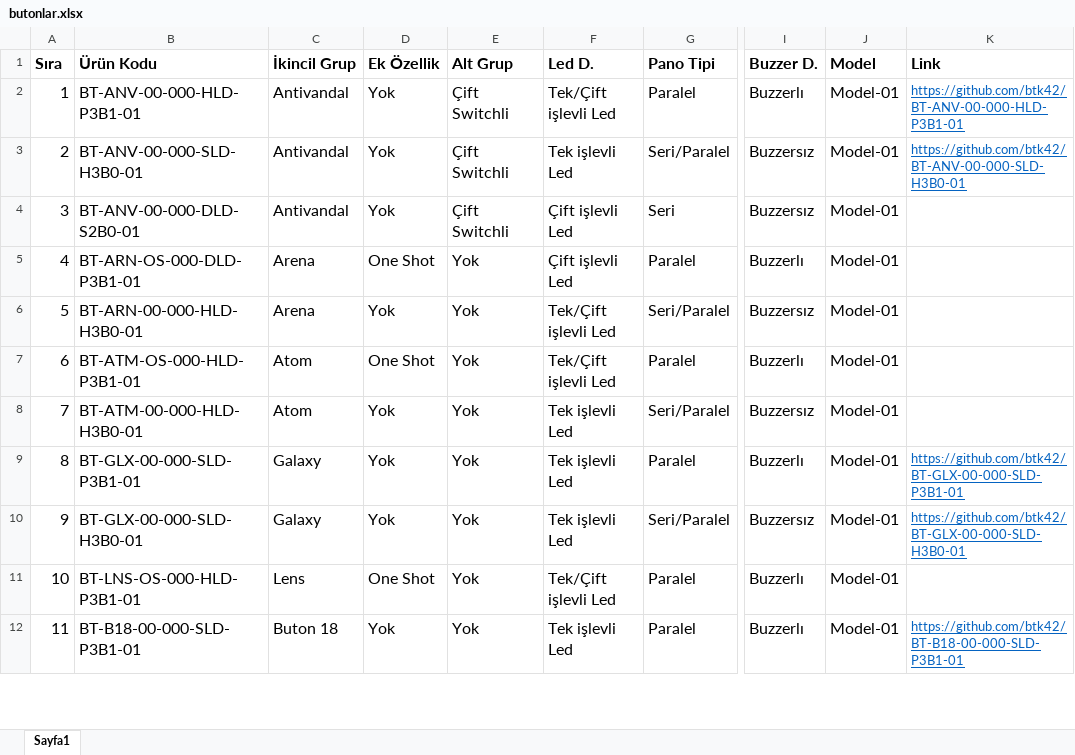
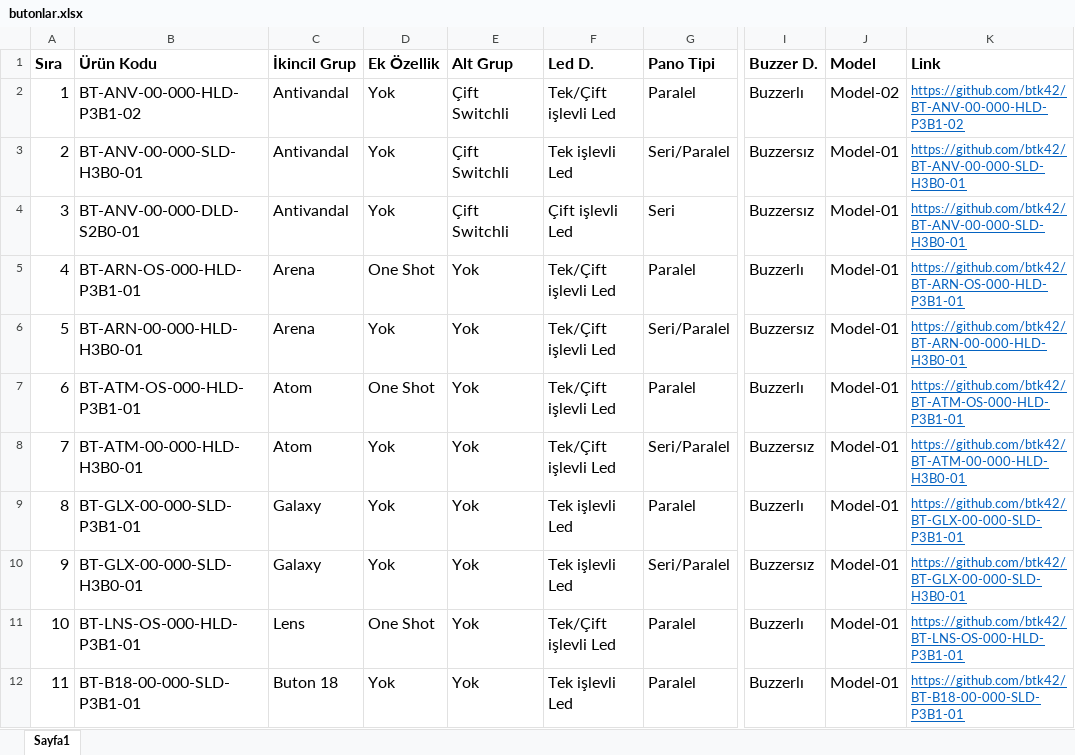
Before and after one commit to btk42/btk42.github.io, an Excel workbook: pages/butonlar.xlsx, sheet Sayfa1, drawn as a sheet; only a part is shown, gaps mark what is left out; values as stored, in another font and other column widths than the file's, no borders; the diff covers the shown part only; the diff names each change by its address in the sheet, - before the commit and + after, or states it on an @@ line.

```diff
--- a/pages/butonlar.xlsx (sheet Sayfa1)
+++ b/pages/butonlar.xlsx (sheet Sayfa1)
-B2 (Ürün Kodu): BT-ANV-00-000-HLD-P3B1-01
+B2 (Ürün Kodu): BT-ANV-00-000-HLD-P3B1-02
-J2 (Model): Model-01
+J2 (Model): Model-02
-K2 (Link): https://github.com/btk42/BT-ANV-00-000-HLD-P3B1-01
+K2 (Link): https://github.com/btk42/BT-ANV-00-000-HLD-P3B1-02
-K4 (Link): (empty)
+K4 (Link): https://github.com/btk42/BT-ANV-00-000-SLD-H3B0-01
-B5 (Ürün Kodu): BT-ARN-OS-000-DLD-P3B1-01
+B5 (Ürün Kodu): BT-ARN-OS-000-HLD-P3B1-01
-F5 (Led D.): Çift işlevli Led
+F5 (Led D.): Tek/Çift işlevli Led
-K5 (Link): (empty)
+K5 (Link): https://github.com/btk42/BT-ARN-OS-000-HLD-P3B1-01
-K6 (Link): (empty)
+K6 (Link): https://github.com/btk42/BT-ARN-00-000-HLD-H3B0-01
-K7 (Link): (empty)
+K7 (Link): https://github.com/btk42/BT-ATM-OS-000-HLD-P3B1-01
-F8 (Led D.): Tek işlevli Led
+F8 (Led D.): Tek/Çift işlevli Led
-K8 (Link): (empty)
+K8 (Link): https://github.com/btk42/BT-ATM-00-000-HLD-H3B0-01
-K11 (Link): (empty)
+K11 (Link): https://github.com/btk42/BT-LNS-OS-000-HLD-P3B1-01
```
Also changed, not shown: 2 added rows and 9 edited cells elsewhere in this sheet.
